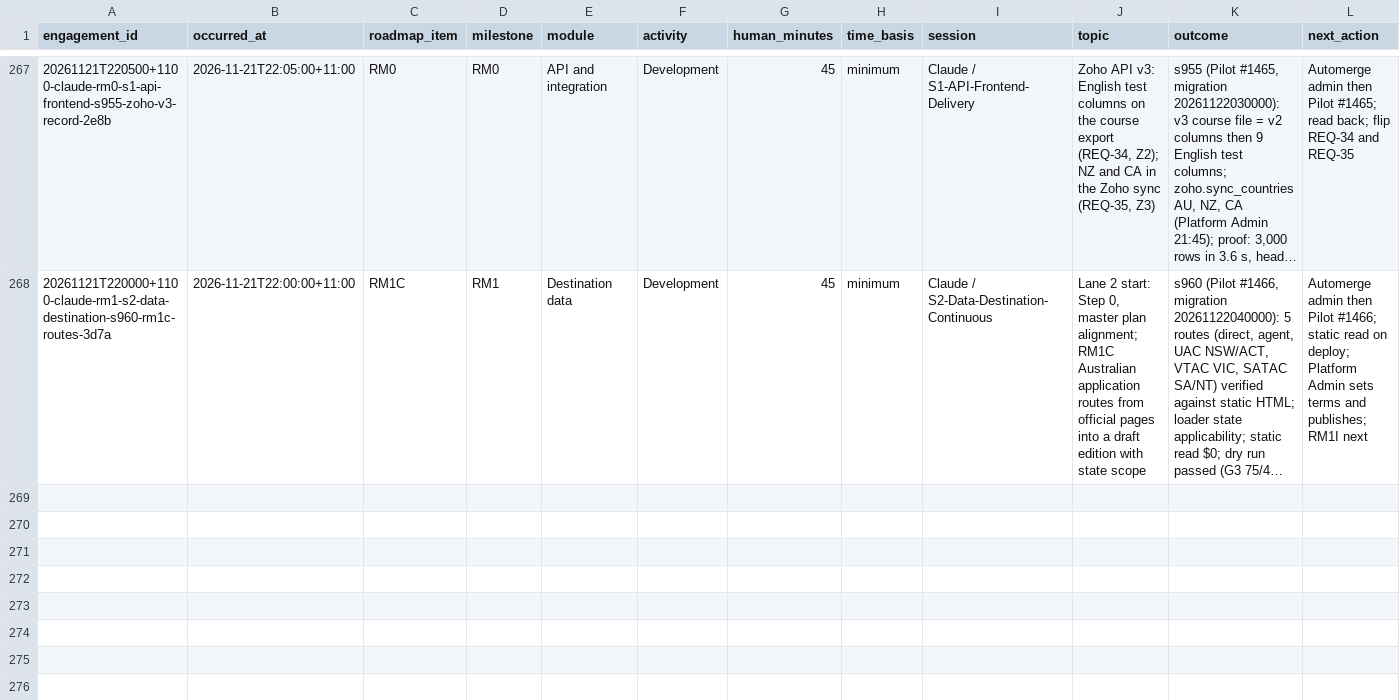
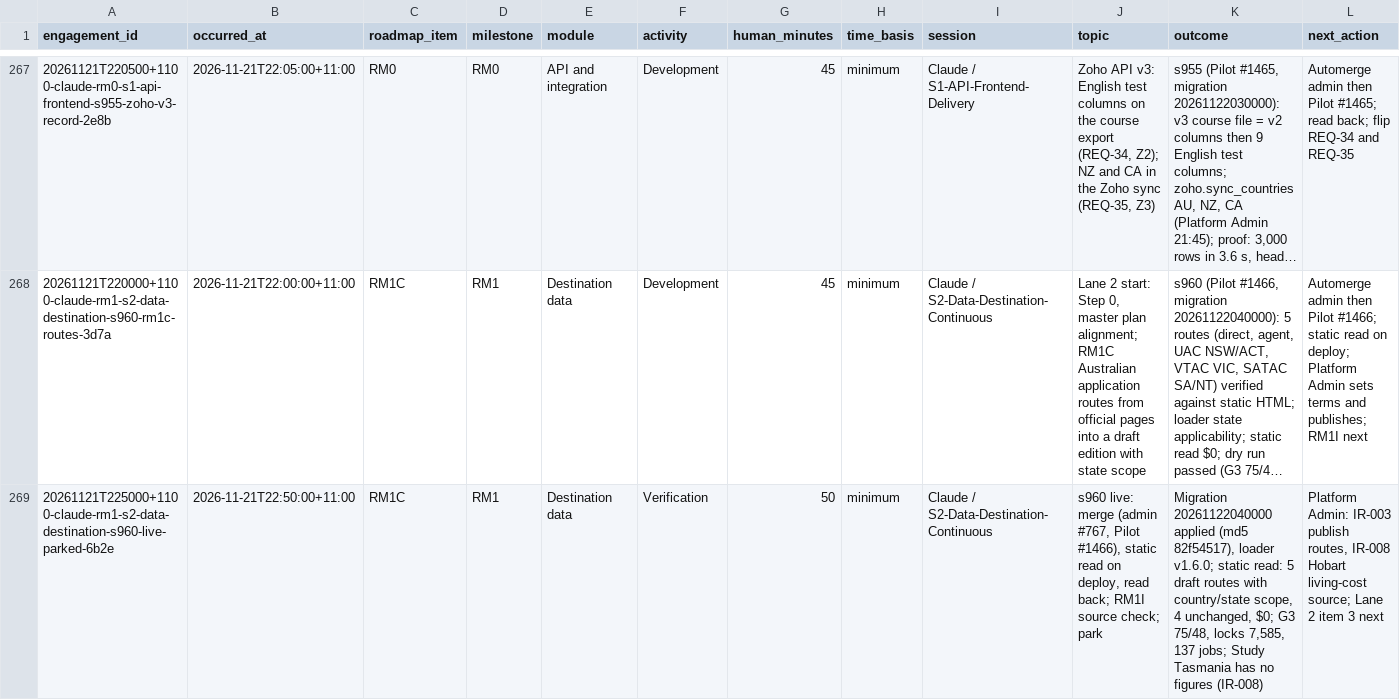
Before and after one commit to msinghbs-ai/coursefinder-admin, a CSV file: docs/Roadmap/2026-01/ROADMAP-ENGAGEMENTS.csv, drawn as a sheet; only a part is shown, gaps mark what is left out; long unchanged cells end in …; rows hold the shown columns only; the diff names each change by its address in the sheet, - before the commit and + after, or states it on an @@ line.

```diff
--- a/docs/Roadmap/2026-01/ROADMAP-ENGAGEMENTS.csv
+++ b/docs/Roadmap/2026-01/ROADMAP-ENGAGEMENTS.csv
+row 269: 20261121T225000+1100-claude-rm1-s2-data-destination-s960-live-parked-6b2e | 2026-11-21T22:50:00+11:00 | RM1C | RM1 | Destination data | Verification | 50 | minimum | Claude / S2-Data-Destination-Continuous | s960 live: merge (admin #767, Pilot #1466), static read on deploy, read back; RM1I source check; park | Migration 20261122040000 applied (md5 82f54517), loader v1.6.0; static read: 5 draft routes with country/state scope, 4 unchanged, $0; G3 75/48, locks 7,585, 137 jobs; Study Tasmania has no figures (IR-008) | Platform Admin: IR-003 publish routes, IR-008 Hobart living-cost source; Lane 2 item 3 next
```
Also changed, not shown: docs/integrations/INTERNAL-REQUESTS.csv, 10 other files.
